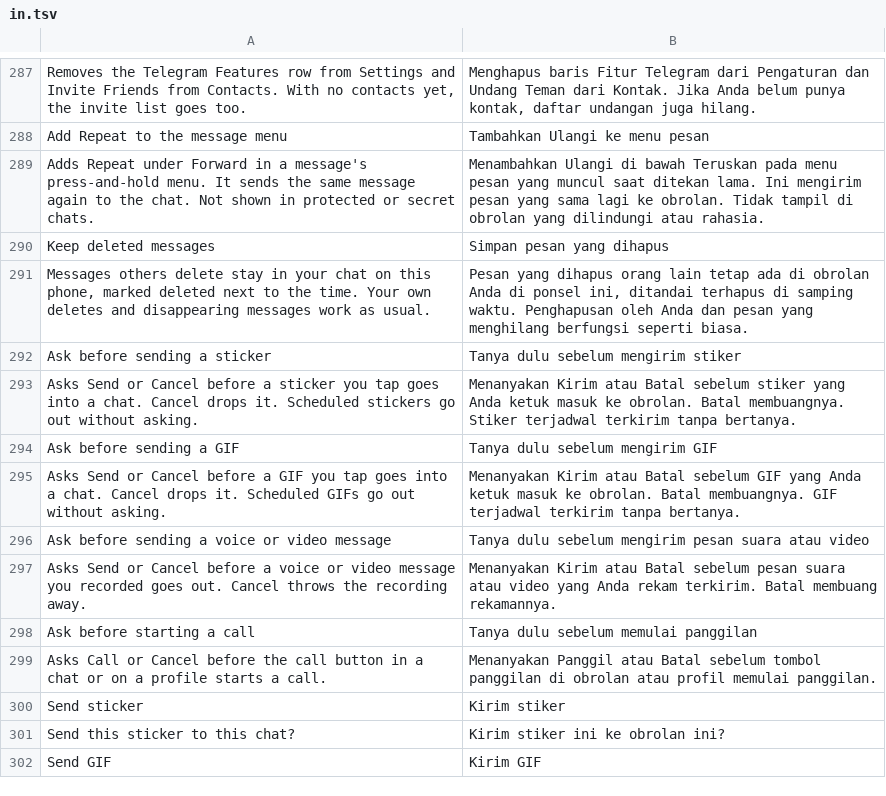
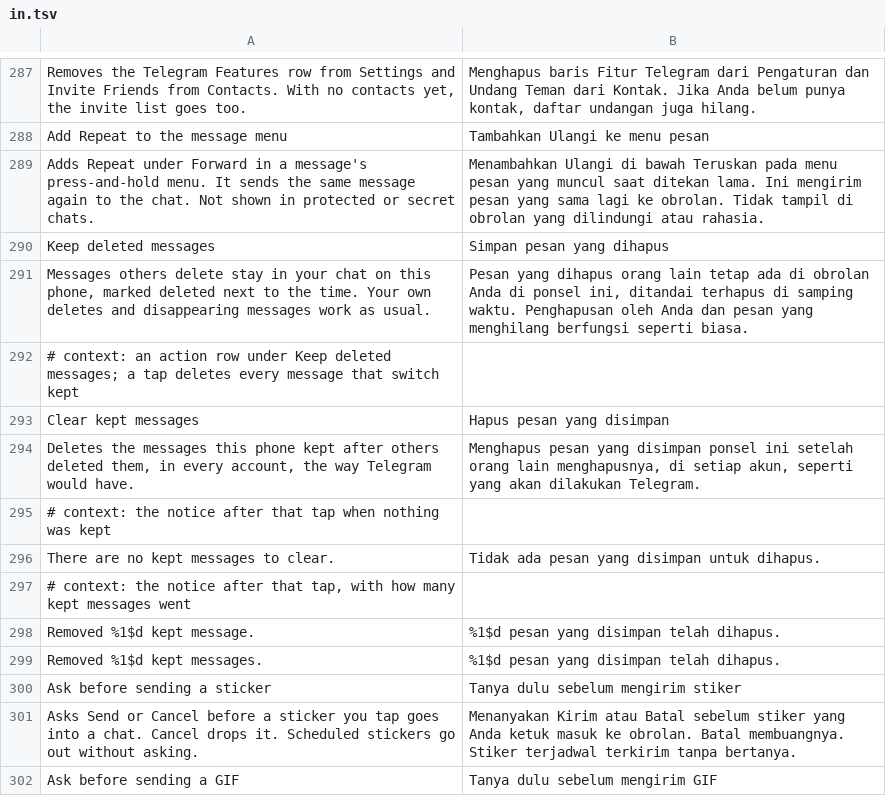
Before and after one commit to SysAdminDoc/HushTelegram, a TSV file: extensions/shared/library/src/main/l10n/in.tsv, drawn as a sheet; only a part is shown, gaps mark what is left out; the shorter side is filled out with more unchanged rows.

```diff
--- a/extensions/shared/library/src/main/l10n/in.tsv
+++ b/extensions/shared/library/src/main/l10n/in.tsv
@@ -291,2 +291,10 @@ Keep deleted messages	Simpan pesan yang dihapus
 Messages others delete stay in your chat on this phone, marked deleted next to the time. Your own deletes and disappearing messages work as usual.	Pesan yang dihapus orang lain tetap ada di obrolan Anda di ponsel ini, ditandai terhapus di samping waktu. Penghapusan oleh Anda dan pesan yang menghilang berfungsi seperti biasa.
+# context: an action row under Keep deleted messages; a tap deletes every message that switch kept
+Clear kept messages	Hapus pesan yang disimpan
+Deletes the messages this phone kept after others deleted them, in every account, the way Telegram would have.	Menghapus pesan yang disimpan ponsel ini setelah orang lain menghapusnya, di setiap akun, seperti yang akan dilakukan Telegram.
+# context: the notice after that tap when nothing was kept
+There are no kept messages to clear.	Tidak ada pesan yang disimpan untuk dihapus.
+# context: the notice after that tap, with how many kept messages went
+Removed %1$d kept message.	%1$d pesan yang disimpan telah dihapus.
+Removed %1$d kept messages.	%1$d pesan yang disimpan telah dihapus.
 Ask before sending a sticker	Tanya dulu sebelum mengirim stiker
```
Also changed, not shown: extensions/shared/library/src/main/l10n/de.tsv, extensions/shared/library/src/main/l10n/es.tsv, 12 other files.
